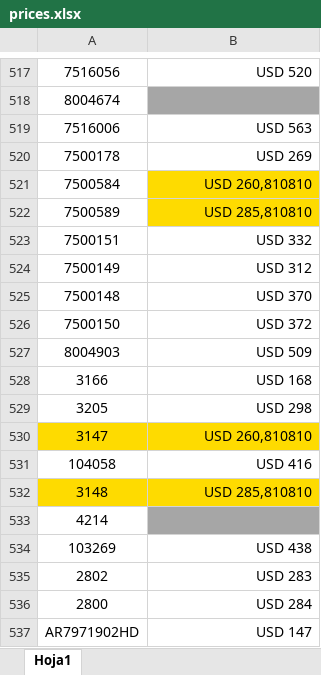
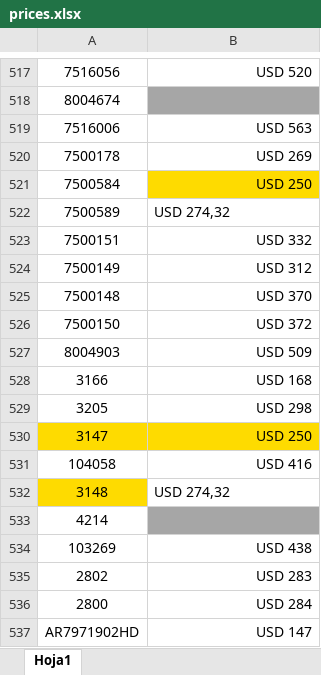
Before and after one commit to agustinlina/la_union_api_prices, an Excel workbook: api/files/prices.xlsx, sheet Hoja1, drawn as a sheet; only a part is shown, gaps mark what is left out; values as stored, in another font and other column widths than the file's, no borders; the diff names each change by its address in the sheet, - before the commit and + after, or states it on an @@ line.

Commit message:
hola

```diff
--- a/api/files/prices.xlsx (sheet Hoja1)
+++ b/api/files/prices.xlsx (sheet Hoja1)
-B521: USD 260,810810
+B521: USD 250
-B522: USD 285,810810
+B522: USD 274,32
@@ B522 fill: #FEDB00 → none, alignment: right → left @@
-B530: USD 260,810810
+B530: USD 250
-B532: USD 285,810810
+B532: USD 274,32
@@ B532 fill: #FEDB00 → none, alignment: right → left @@
```
